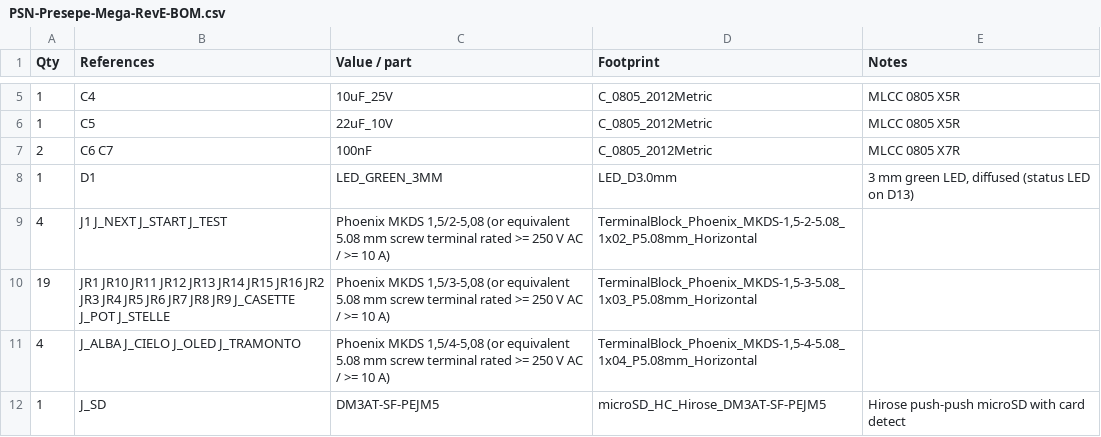
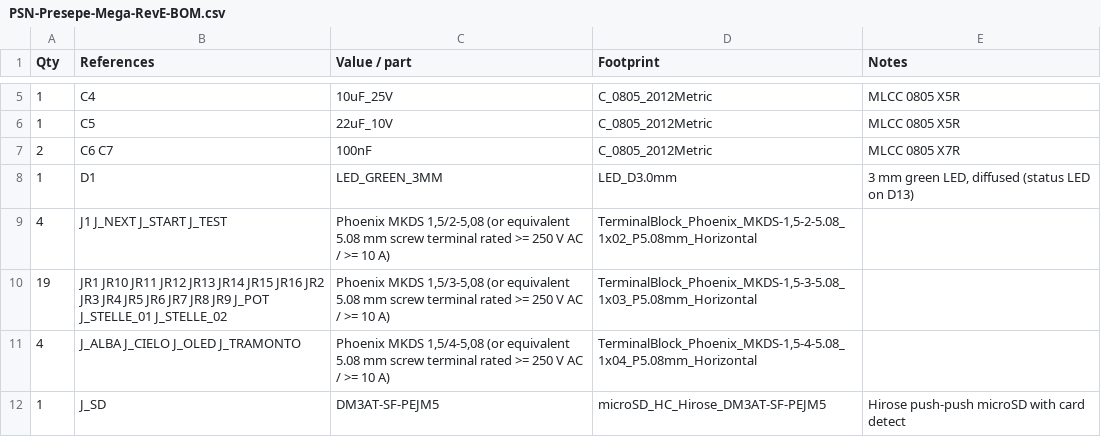
Before and after one commit to zanac/PSN-Presepe-2026, a CSV file: hardware/rev-e/manufacturing/PSN-Presepe-Mega-RevE-BOM.csv, drawn as a sheet; only a part is shown, gaps mark what is left out.

```diff
--- a/hardware/rev-e/manufacturing/PSN-Presepe-Mega-RevE-BOM.csv
+++ b/hardware/rev-e/manufacturing/PSN-Presepe-Mega-RevE-BOM.csv
@@ -9,3 +9,3 @@ Qty,References,Value / part,Footprint,Notes
 4,J1 J_NEXT J_START J_TEST,"Phoenix MKDS 1,5/2-5,08 (or equivalent 5.08 mm screw terminal rated >= 250 V AC / >= 10 A)","TerminalBlock_Phoenix_MKDS-1,5-2-5.08_1x02_P5.08mm_Horizontal",
-19,JR1 JR10 JR11 JR12 JR13 JR14 JR15 JR16 JR2 JR3 JR4 JR5 JR6 JR7 JR8 JR9 J_CASETTE J_POT J_STELLE,"Phoenix MKDS 1,5/3-5,08 (or equivalent 5.08 mm screw terminal rated >= 250 V AC / >= 10 A)","TerminalBlock_Phoenix_MKDS-1,5-3-5.08_1x03_P5.08mm_Horizontal",
+19,JR1 JR10 JR11 JR12 JR13 JR14 JR15 JR16 JR2 JR3 JR4 JR5 JR6 JR7 JR8 JR9 J_POT J_STELLE_01 J_STELLE_02,"Phoenix MKDS 1,5/3-5,08 (or equivalent 5.08 mm screw terminal rated >= 250 V AC / >= 10 A)","TerminalBlock_Phoenix_MKDS-1,5-3-5.08_1x03_P5.08mm_Horizontal",
 4,J_ALBA J_CIELO J_OLED J_TRAMONTO,"Phoenix MKDS 1,5/4-5,08 (or equivalent 5.08 mm screw terminal rated >= 250 V AC / >= 10 A)","TerminalBlock_Phoenix_MKDS-1,5-4-5.08_1x04_P5.08mm_Horizontal",
```
Also changed, not shown: hardware/rev-e/manufacturing/PSN-Presepe-Mega-RevE-BOM-JLCPCB.csv, hardware/rev-e/manufacturing/PSN-Presepe-Mega-RevE-BOM-PCBWay.csv, 45 other files.
